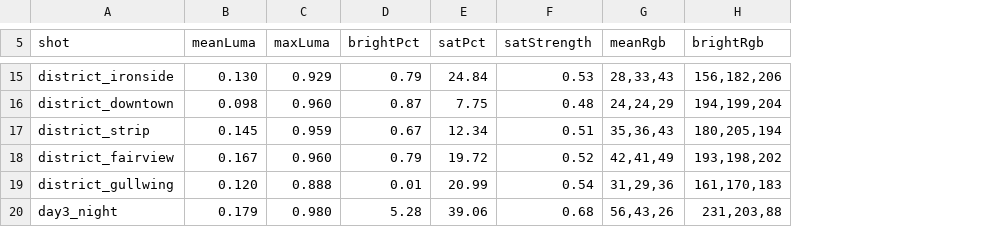
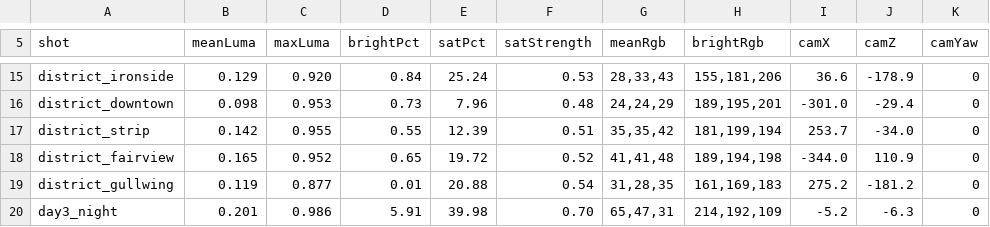
Before and after one commit to jsab258/wc26-picks, a TSV file: game-design/sim-shots/frames.tsv, drawn as a sheet; only a part is shown, gaps mark what is left out; the diff covers the shown part only; the diff names each change by its address in the sheet, - before the commit and + after, or states it on an @@ line.

```diff
--- a/game-design/sim-shots/frames.tsv
+++ b/game-design/sim-shots/frames.tsv
+column I (camX), rows 15-20: 36.6 | -301.0 | 253.7 | -344.0 | 275.2 | -5.2
+column J (camZ), rows 15-20: -178.9 | -29.4 | -34.0 | 110.9 | -181.2 | -6.3
+column K (camYaw), rows 15-20: all 0
-B15 (meanLuma): 0.130
+B15 (meanLuma): 0.129
-C15 (maxLuma): 0.929
+C15 (maxLuma): 0.920
-D15 (brightPct): 0.79
+D15 (brightPct): 0.84
-E15 (satPct): 24.84
+E15 (satPct): 25.24
-H15 (brightRgb): 156,182,206
+H15 (brightRgb): 155,181,206
-C16 (maxLuma): 0.960
+C16 (maxLuma): 0.953
-D16 (brightPct): 0.87
+D16 (brightPct): 0.73
-E16 (satPct): 7.75
+E16 (satPct): 7.96
-H16 (brightRgb): 194,199,204
+H16 (brightRgb): 189,195,201
-B17 (meanLuma): 0.145
+B17 (meanLuma): 0.142
-C17 (maxLuma): 0.959
+C17 (maxLuma): 0.955
-D17 (brightPct): 0.67
+D17 (brightPct): 0.55
-E17 (satPct): 12.34
+E17 (satPct): 12.39
-G17 (meanRgb): 35,36,43
+G17 (meanRgb): 35,35,42
-H17 (brightRgb): 180,205,194
+H17 (brightRgb): 181,199,194
-B18 (meanLuma): 0.167
+B18 (meanLuma): 0.165
-C18 (maxLuma): 0.960
+C18 (maxLuma): 0.952
-D18 (brightPct): 0.79
+D18 (brightPct): 0.65
-G18 (meanRgb): 42,41,49
+G18 (meanRgb): 41,41,48
-H18 (brightRgb): 193,198,202
+H18 (brightRgb): 189,194,198
-B19 (meanLuma): 0.120
+B19 (meanLuma): 0.119
-C19 (maxLuma): 0.888
+C19 (maxLuma): 0.877
-E19 (satPct): 20.99
+E19 (satPct): 20.88
-G19 (meanRgb): 31,29,36
+G19 (meanRgb): 31,28,35
-H19 (brightRgb): 161,170,183
+H19 (brightRgb): 161,169,183
-B20 (meanLuma): 0.179
+B20 (meanLuma): 0.201
-C20 (maxLuma): 0.980
+C20 (maxLuma): 0.986
-D20 (brightPct): 5.28
+D20 (brightPct): 5.91
-E20 (satPct): 39.06
+E20 (satPct): 39.98
-F20 (satStrength): 0.68
+F20 (satStrength): 0.70
-G20 (meanRgb): 56,43,26
+G20 (meanRgb): 65,47,31
-H20 (brightRgb): 231,203,88
+H20 (brightRgb): 214,192,109
```
Also changed, not shown: 145 edited cells elsewhere in this file, 21 other files.
